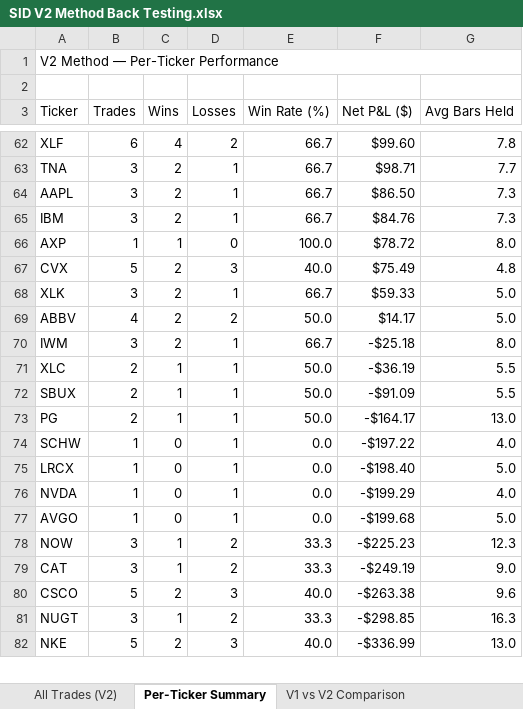
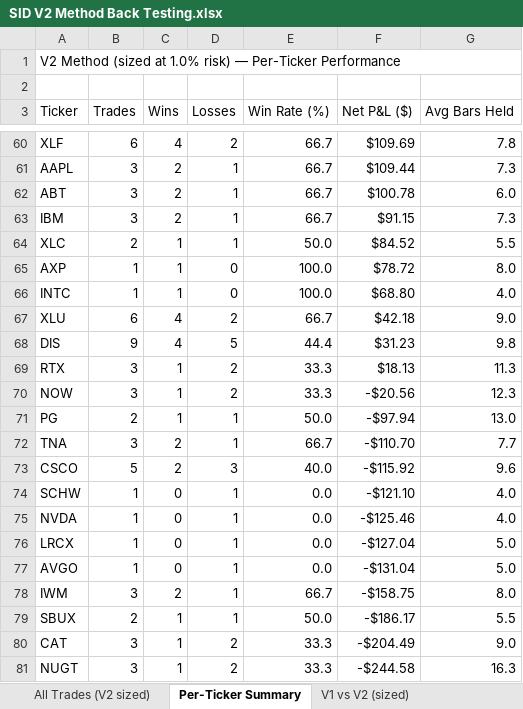
Before and after one commit to ballikov-lgtm/BotTrading, an Excel workbook: SID/SID V2 Method Back Testing.xlsx, sheet Per-Ticker Summary, drawn as a sheet; only a part is shown, gaps mark what is left out; values as stored, in another font and other column widths than the file's, no cell formats; removed rows and columns are numbered as before the commit, all else as after; the diff covers the shown part only; the diff names each change by its address in the sheet, - before the commit and + after, or states it on an @@ line.

```diff
--- a/SID/SID V2 Method Back Testing.xlsx (sheet Per-Ticker Summary)
+++ b/SID/SID V2 Method Back Testing.xlsx (sheet Per-Ticker Summary)
-sheet tab: All Trades (V2)
+sheet tab: All Trades (V2 sized)
-sheet tab: V1 vs V2 Comparison
+sheet tab: V1 vs V2 (sized)
-A1 (Ticker): V2 Method — Per-Ticker Performance
+A1 (Ticker): V2 Method (sized at 1.0% risk) — Per-Ticker Performance
-F60 (Net P&L ($)): $99.60
+F60 (Net P&L ($)): $109.69
-row 63: TNA | 3 | 2 | 1 | 66.7 | $98.71 | 7.7
-F61 (Net P&L ($)): $86.50
+F61 (Net P&L ($)): $109.44
+row 62: ABT | 3 | 2 | 1 | 66.7 | $100.78 | 6.0
-F63 (Net P&L ($)): $84.76
+F63 (Net P&L ($)): $91.15
+row 64: XLC | 2 | 1 | 1 | 50.0 | $84.52 | 5.5
-row 67: CVX | 5 | 2 | 3 | 40.0 | $75.49 | 4.8
-row 68: XLK | 3 | 2 | 1 | 66.7 | $59.33 | 5.0
-row 69: ABBV | 4 | 2 | 2 | 50.0 | $14.17 | 5.0
-row 70: IWM | 3 | 2 | 1 | 66.7 | -$25.18 | 8.0
-row 71: XLC | 2 | 1 | 1 | 50.0 | -$36.19 | 5.5
-row 72: SBUX | 2 | 1 | 1 | 50.0 | -$91.09 | 5.5
+row 66: INTC | 1 | 1 | 0 | 100.0 | $68.80 | 4.0
+row 67: XLU | 6 | 4 | 2 | 66.7 | $42.18 | 9.0
+row 68: DIS | 9 | 4 | 5 | 44.4 | $31.23 | 9.8
+row 69: RTX | 3 | 1 | 2 | 33.3 | $18.13 | 11.3
+row 70: NOW | 3 | 1 | 2 | 33.3 | -$20.56 | 12.3
-F71 (Net P&L ($)): -$164.17
+F71 (Net P&L ($)): -$97.94
+row 72: TNA | 3 | 2 | 1 | 66.7 | -$110.70 | 7.7
+row 73: CSCO | 5 | 2 | 3 | 40.0 | -$115.92 | 9.6
-F74 (Net P&L ($)): -$197.22
+F74 (Net P&L ($)): -$121.10
-row 75: LRCX | 1 | 0 | 1 | 0.0 | -$198.40 | 5.0
-F75 (Net P&L ($)): -$199.29
+F75 (Net P&L ($)): -$125.46
+row 76: LRCX | 1 | 0 | 1 | 0.0 | -$127.04 | 5.0
-F77 (Net P&L ($)): -$199.68
+F77 (Net P&L ($)): -$131.04
-row 78: NOW | 3 | 1 | 2 | 33.3 | -$225.23 | 12.3
+row 78: IWM | 3 | 2 | 1 | 66.7 | -$158.75 | 8.0
+row 79: SBUX | 2 | 1 | 1 | 50.0 | -$186.17 | 5.5
-F80 (Net P&L ($)): -$249.19
+F80 (Net P&L ($)): -$204.49
-row 80: CSCO | 5 | 2 | 3 | 40.0 | -$263.38 | 9.6
-F81 (Net P&L ($)): -$298.85
+F81 (Net P&L ($)): -$244.58
-row 82: NKE | 5 | 2 | 3 | 40.0 | -$336.99 | 13.0
```
Also changed, not shown: 32 added rows, 33 removed rows and 41 edited cells elsewhere in this sheet, sheet All Trades (V2 sized), sheet V1 vs V2 (sized), sheet Strategy Rules (V2), other sheet tabs, cell formats, 1 other file.
